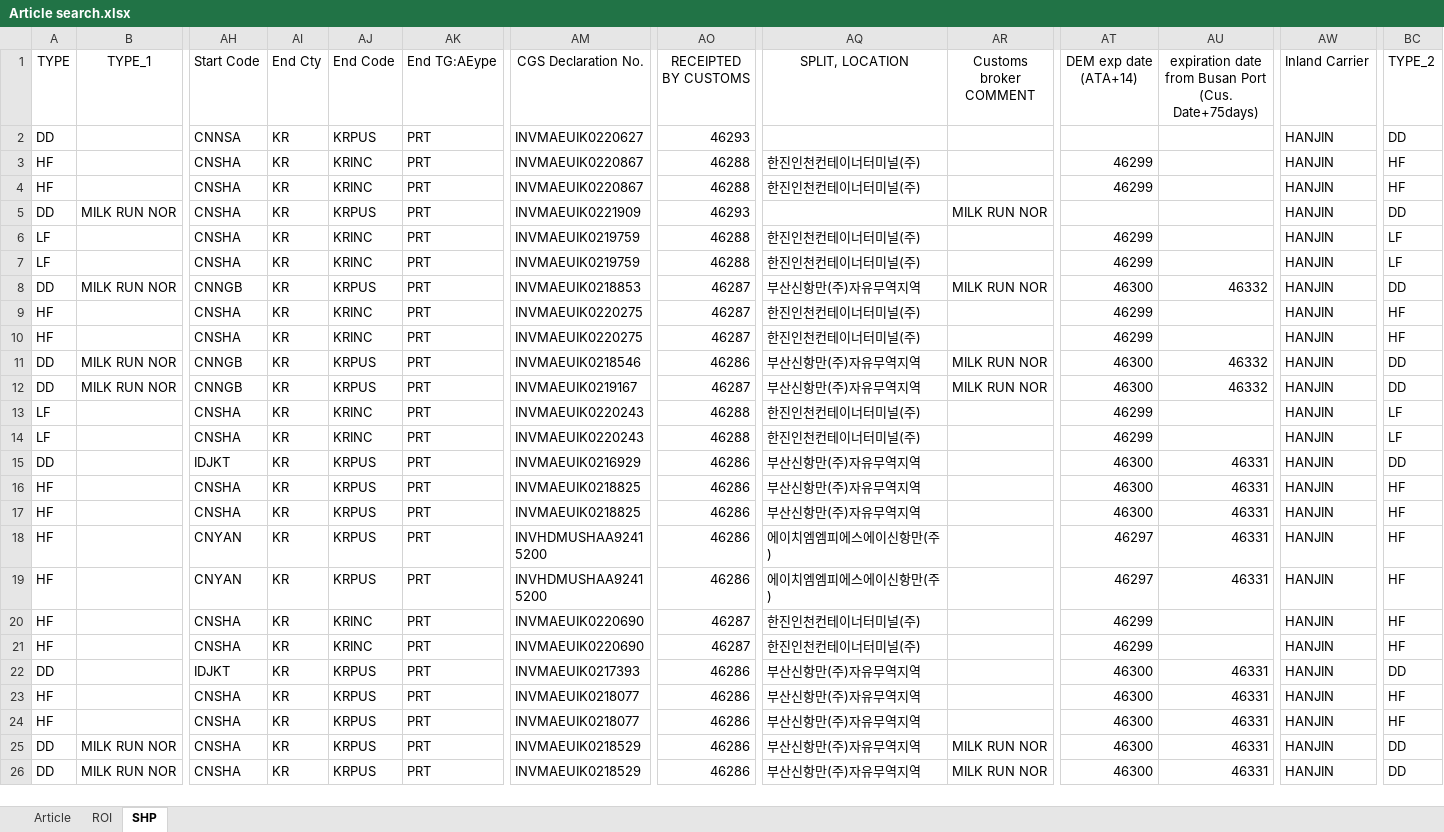
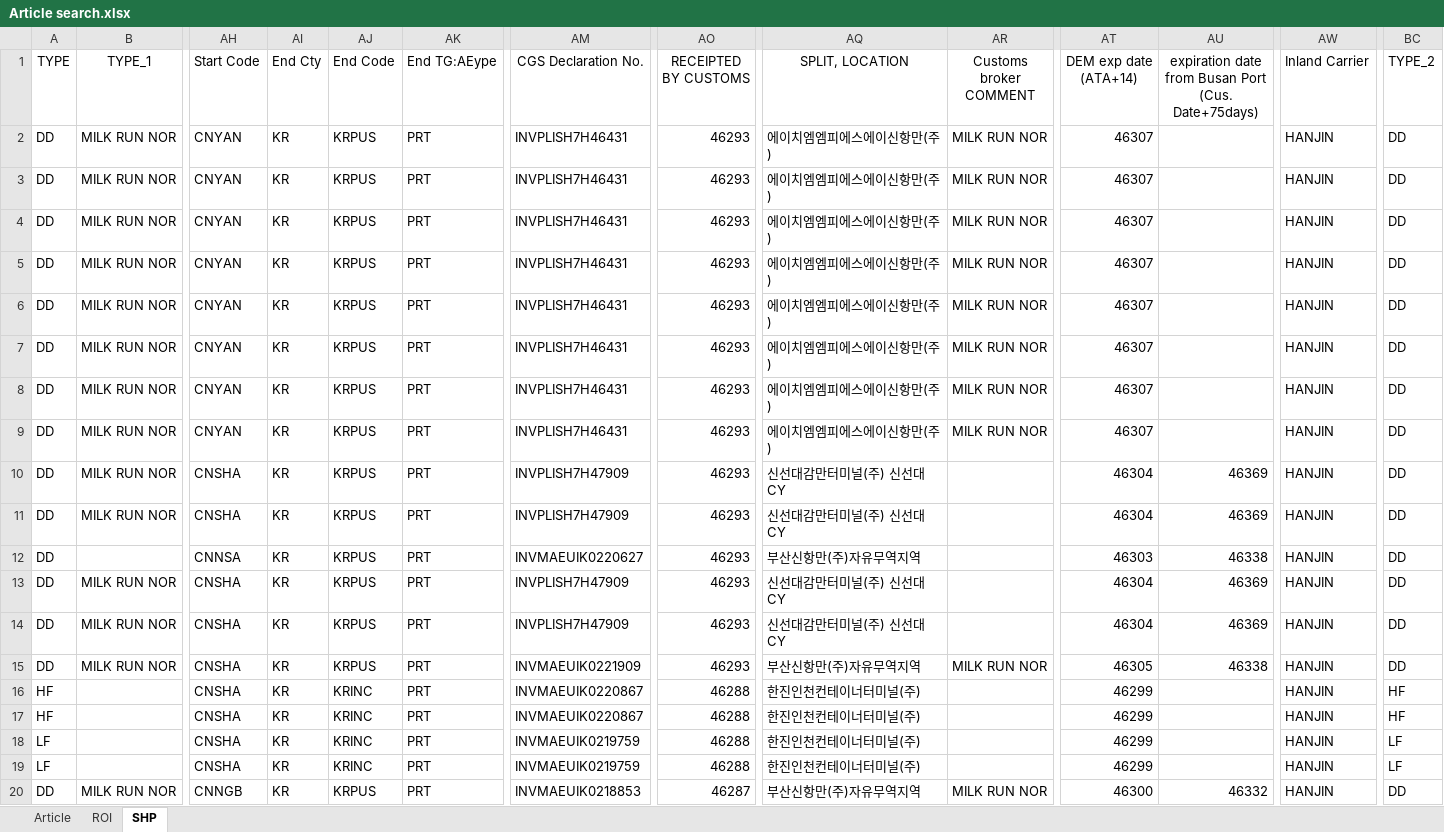
Before and after one commit to STO726/GOODS_Arrival, an Excel workbook: Article search.xlsx, sheet SHP, drawn as a sheet; only a part is shown, gaps mark what is left out; the shorter side is filled out with more unchanged rows; values as stored, in another font and other column widths than the file's, no borders; conditional formats and table styles not drawn; removed rows and columns are numbered as before the commit, all else as after; rows hold the shown columns only; the diff covers the shown part only; the diff names each change by its address in the sheet, - before the commit and + after, or states it on an @@ line.

```diff
--- a/Article search.xlsx (sheet SHP)
+++ b/Article search.xlsx (sheet SHP)
+row 2: DD | MILK RUN NOR | CNYAN | KR | KRPUS | PRT | INVPLISH7H46431 | 46293 | 에이치엠엠피에스에이신항만(주) | MILK RUN NOR | 46307 |  | HANJIN | DD
+row 3: DD | MILK RUN NOR | CNYAN | KR | KRPUS | PRT | INVPLISH7H46431 | 46293 | 에이치엠엠피에스에이신항만(주) | MILK RUN NOR | 46307 |  | HANJIN | DD
+row 4: DD | MILK RUN NOR | CNYAN | KR | KRPUS | PRT | INVPLISH7H46431 | 46293 | 에이치엠엠피에스에이신항만(주) | MILK RUN NOR | 46307 |  | HANJIN | DD
+row 5: DD | MILK RUN NOR | CNYAN | KR | KRPUS | PRT | INVPLISH7H46431 | 46293 | 에이치엠엠피에스에이신항만(주) | MILK RUN NOR | 46307 |  | HANJIN | DD
+row 6: DD | MILK RUN NOR | CNYAN | KR | KRPUS | PRT | INVPLISH7H46431 | 46293 | 에이치엠엠피에스에이신항만(주) | MILK RUN NOR | 46307 |  | HANJIN | DD
+row 7: DD | MILK RUN NOR | CNYAN | KR | KRPUS | PRT | INVPLISH7H46431 | 46293 | 에이치엠엠피에스에이신항만(주) | MILK RUN NOR | 46307 |  | HANJIN | DD
+row 8: DD | MILK RUN NOR | CNYAN | KR | KRPUS | PRT | INVPLISH7H46431 | 46293 | 에이치엠엠피에스에이신항만(주) | MILK RUN NOR | 46307 |  | HANJIN | DD
+row 9: DD | MILK RUN NOR | CNYAN | KR | KRPUS | PRT | INVPLISH7H46431 | 46293 | 에이치엠엠피에스에이신항만(주) | MILK RUN NOR | 46307 |  | HANJIN | DD
+row 10: DD | MILK RUN NOR | CNSHA | KR | KRPUS | PRT | INVPLISH7H47909 | 46293 | 신선대감만터미널(주) 신선대CY |  | 46304 | 46369 | HANJIN | DD
+row 11: DD | MILK RUN NOR | CNSHA | KR | KRPUS | PRT | INVPLISH7H47909 | 46293 | 신선대감만터미널(주) 신선대CY |  | 46304 | 46369 | HANJIN | DD
-AQ12 (SPLIT, LOCATION): (empty)
+AQ12 (SPLIT, LOCATION): 부산신항만(주)자유무역지역
-AT12 (DEM exp date (ATA+14)): (empty)
+AT12 (DEM exp date (ATA+14)): 46303
-AU12: (empty)
+AU12: 46338
+row 13: DD | MILK RUN NOR | CNSHA | KR | KRPUS | PRT | INVPLISH7H47909 | 46293 | 신선대감만터미널(주) 신선대CY |  | 46304 | 46369 | HANJIN | DD
+row 14: DD | MILK RUN NOR | CNSHA | KR | KRPUS | PRT | INVPLISH7H47909 | 46293 | 신선대감만터미널(주) 신선대CY |  | 46304 | 46369 | HANJIN | DD
+row 15: DD | MILK RUN NOR | CNSHA | KR | KRPUS | PRT | INVMAEUIK0221909 | 46293 | 부산신항만(주)자유무역지역 | MILK RUN NOR | 46305 | 46338 | HANJIN | DD
-row 5: DD | MILK RUN NOR | CNSHA | KR | KRPUS | PRT | INVMAEUIK0221909 | 46293 |  | MILK RUN NOR |  |  | HANJIN | DD
```
Also changed, not shown: 19 added rows, 6 removed rows and 167 edited cells elsewhere in this sheet, sheet ROI, formulas that keep their value, charts or pictures.
